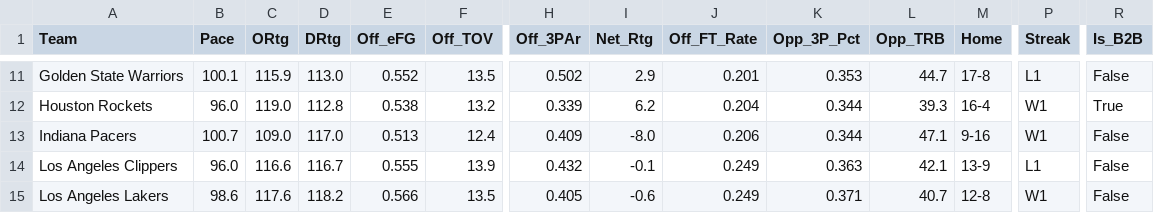
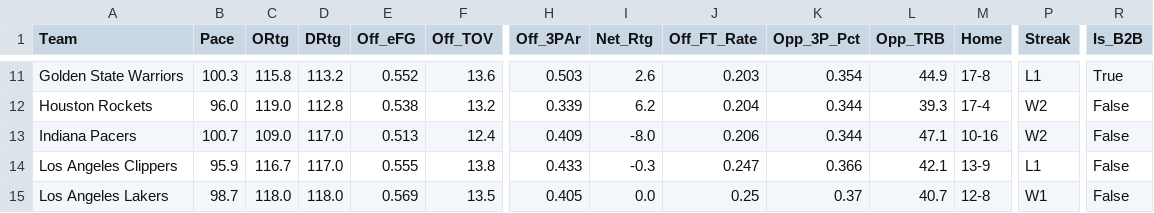
Before and after one commit to beratkahraman/NBA_Monte_Carlo, a CSV file: data/raw/nba_master_data_2026.csv, drawn as a sheet; only a part is shown, gaps mark what is left out; the diff covers the shown part only; the diff names each change by its address in the sheet, - before the commit and + after, or states it on an @@ line.

```diff
--- a/data/raw/nba_master_data_2026.csv
+++ b/data/raw/nba_master_data_2026.csv
-B11 (Pace): 100.1
+B11 (Pace): 100.3
-C11 (ORtg): 115.9
+C11 (ORtg): 115.8
-D11 (DRtg): 113.0
+D11 (DRtg): 113.2
-F11 (Off_TOV): 13.5
+F11 (Off_TOV): 13.6
-H11 (Off_3PAr): 0.502
+H11 (Off_3PAr): 0.503
-I11 (Net_Rtg): 2.9
+I11 (Net_Rtg): 2.6
-J11 (Off_FT_Rate): 0.201
+J11 (Off_FT_Rate): 0.203
-K11 (Opp_3P_Pct): 0.353
+K11 (Opp_3P_Pct): 0.354
-L11 (Opp_TRB): 44.7
+L11 (Opp_TRB): 44.9
-R11 (Is_B2B): False
+R11 (Is_B2B): True
-M12 (Home): 16-4
+M12 (Home): 17-4
-P12:P13 (Streak): W1
+P12:P13 (Streak): W2
-R12 (Is_B2B): True
+R12 (Is_B2B): False
-M13 (Home): 9-16
+M13 (Home): 10-16
-B14 (Pace): 96.0
+B14 (Pace): 95.9
-C14 (ORtg): 116.6
+C14 (ORtg): 116.7
-D14 (DRtg): 116.7
+D14 (DRtg): 117.0
-F14 (Off_TOV): 13.9
+F14 (Off_TOV): 13.8
-H14 (Off_3PAr): 0.432
+H14 (Off_3PAr): 0.433
-I14 (Net_Rtg): -0.1
+I14 (Net_Rtg): -0.3
-J14 (Off_FT_Rate): 0.249
+J14 (Off_FT_Rate): 0.247
-K14 (Opp_3P_Pct): 0.363
+K14 (Opp_3P_Pct): 0.366
-B15 (Pace): 98.6
+B15 (Pace): 98.7
-C15 (ORtg): 117.6
+C15 (ORtg): 118.0
-D15 (DRtg): 118.2
+D15 (DRtg): 118.0
-E15 (Off_eFG): 0.566
+E15 (Off_eFG): 0.569
-I15 (Net_Rtg): -0.6
+I15 (Net_Rtg): 0.0
-J15 (Off_FT_Rate): 0.249
+J15 (Off_FT_Rate): 0.25
-K15 (Opp_3P_Pct): 0.371
+K15 (Opp_3P_Pct): 0.37
```
Also changed, not shown: 167 edited cells elsewhere in this file.
